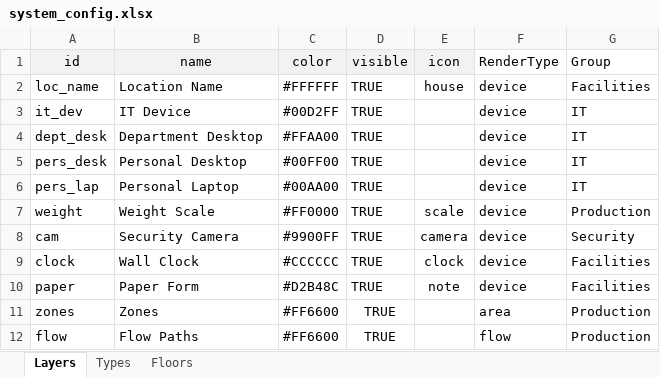
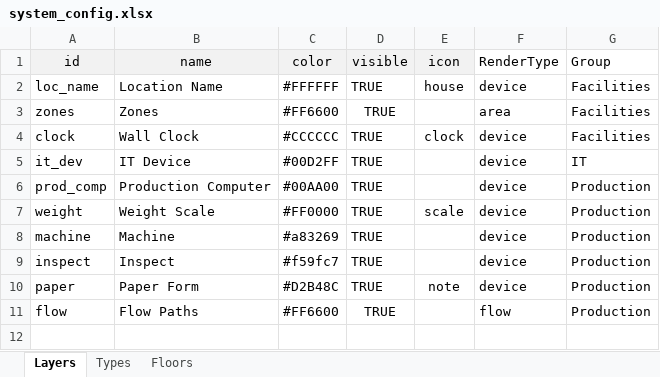
Before and after one commit to Wahaha-007/FactoryView, an Excel workbook: assets/system_config.xlsx, sheet Layers, drawn as a sheet; values as stored, in another font and other column widths than the file's, no borders; removed rows and columns are numbered as before the commit, all else as after; the diff names each change by its address in the sheet, - before the commit and + after, or states it on an @@ line.

```diff
--- a/assets/system_config.xlsx (sheet Layers)
+++ b/assets/system_config.xlsx (sheet Layers)
+row 3: zones | Zones | #FF6600 | TRUE |  | area | Facilities
@@ row 9 moved to row 4: clock @@
-row 4: dept_desk | Department Desktop | #FFAA00 | TRUE |  | device | IT
-row 5: pers_desk | Personal Desktop | #00FF00 | TRUE |  | device | IT
-A6 (id): pers_lap
+A6 (id): prod_comp
-B6 (name): Personal Laptop
+B6 (name): Production Computer
-G6 (Group): IT
+G6 (Group): Production
-row 8: cam | Security Camera | #9900FF | TRUE | camera | device | Security
+row 8: machine | Machine | #a83269 | TRUE |  | device | Production
+row 9: inspect | Inspect | #f59fc7 | TRUE |  | device | Production
-G10 (Group): Facilities
+G10 (Group): Production
-row 11: zones | Zones | #FF6600 | TRUE |  | area | Production
```
Also changed, not shown: sheet Types, assets/floor_1_data.xlsx, assets/floor_2_data.xlsx, 13 other files.
